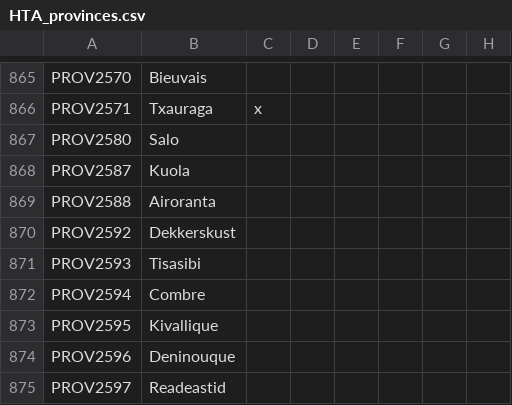
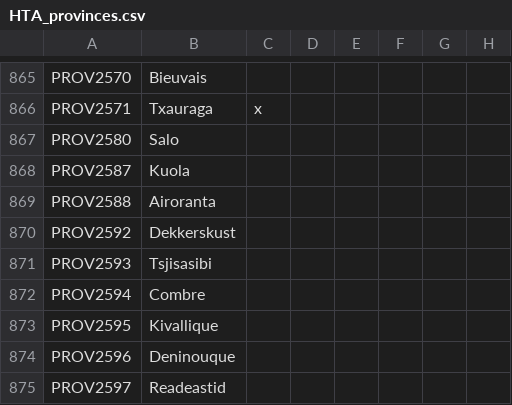
Before and after one commit to Savolainen5/The-Heirs-to-Aquitania, a CSV file: localisation/HTA_provinces.csv, drawn as a sheet; only a part is shown, gaps mark what is left out; the diff names each change by its address in the sheet, - before the commit and + after, or states it on an @@ line.

```diff
--- a/localisation/HTA_provinces.csv
+++ b/localisation/HTA_provinces.csv
-B871: Tisasibi
+B871: Tsjisasibi
```
Also changed, not shown: localisation/HTA_decisions.csv, 12 other files.
